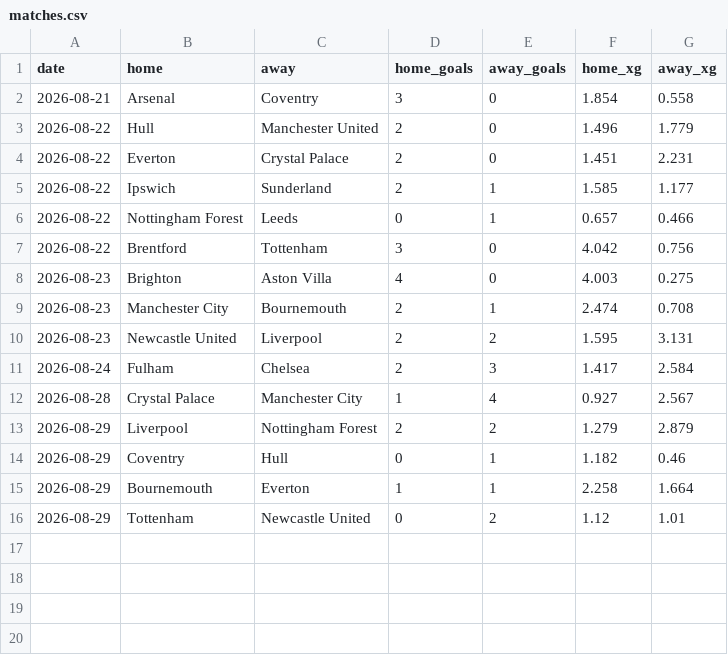
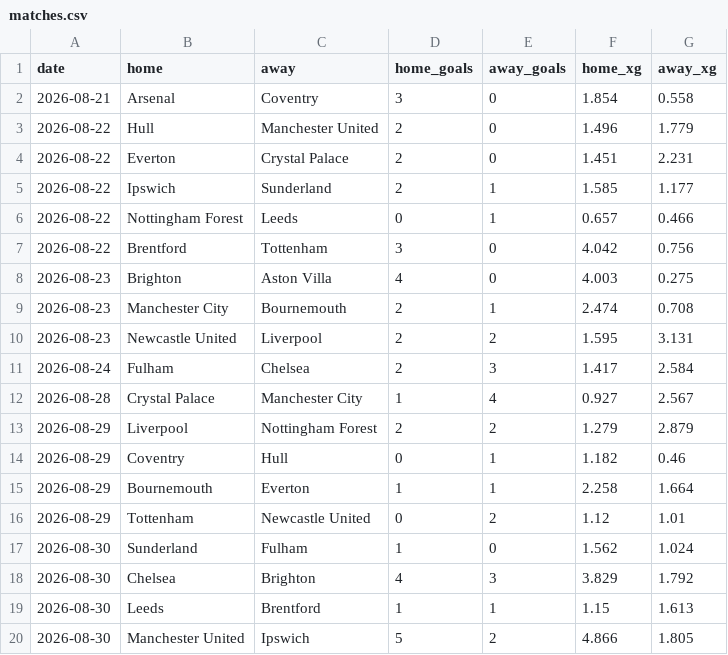
Before and after one commit to AmirMahdiDavoudiKia8/dixon-coles, a CSV file: matches.csv, drawn as a sheet.

```diff
--- a/matches.csv
+++ b/matches.csv
@@ -16 +16,5 @@ date,home,away,home_goals,away_goals,home_xg,away_xg
 2026-08-29,Tottenham,Newcastle United,0,2,1.12,1.01
+2026-08-30,Sunderland,Fulham,1,0,1.562,1.024
+2026-08-30,Chelsea,Brighton,4,3,3.829,1.792
+2026-08-30,Leeds,Brentford,1,1,1.15,1.613
+2026-08-30,Manchester United,Ipswich,5,2,4.866,1.805
```
Also changed, not shown: 2 other files.
